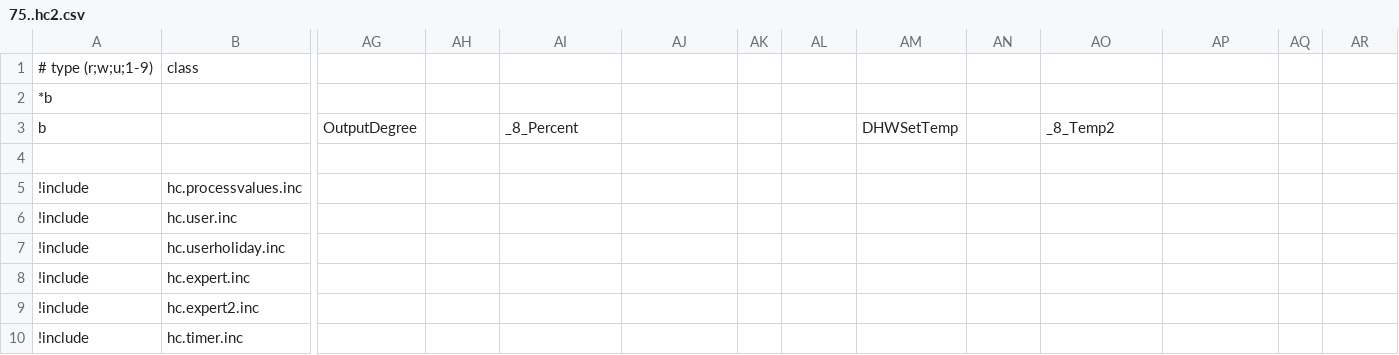
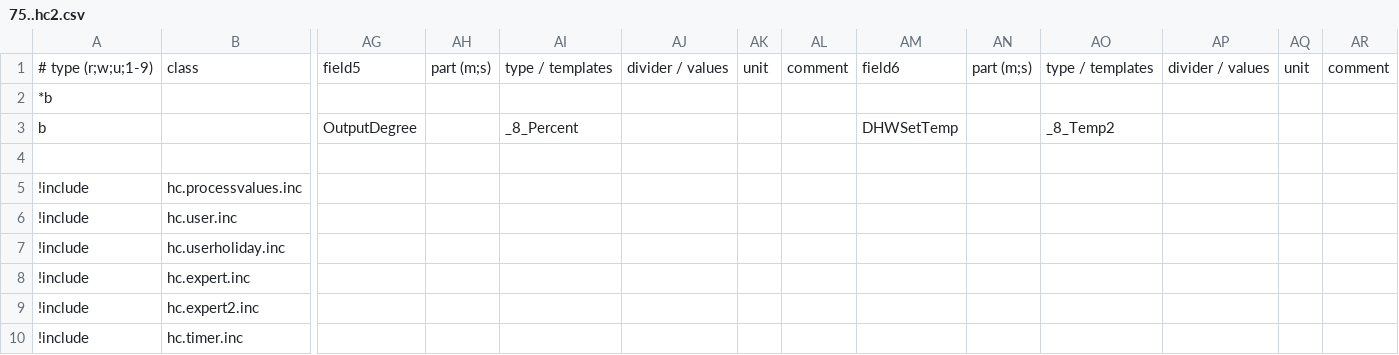
Before and after one commit to J0EK3R/ebusd-configuration-weishaupt, a CSV file: weishaupt/75..hc2.csv, drawn as a sheet; only a part is shown, gaps mark what is left out; the diff names each change by its address in the sheet, - before the commit and + after, or states it on an @@ line.

Commit message:
Update 75..hc2.csv

```diff
--- a/weishaupt/75..hc2.csv
+++ b/weishaupt/75..hc2.csv
-AG1: (empty)
+AG1: field5
-AH1: (empty)
+AH1: part (m;s)
-AI1: (empty)
+AI1: type / templates
-AJ1: (empty)
+AJ1: divider / values
-AK1: (empty)
+AK1: unit
-AL1: (empty)
+AL1: comment
-AM1: (empty)
+AM1: field6
-AN1: (empty)
+AN1: part (m;s)
-AO1: (empty)
+AO1: type / templates
-AP1: (empty)
+AP1: divider / values
-AQ1: (empty)
+AQ1: unit
-AR1: (empty)
+AR1: comment
```
